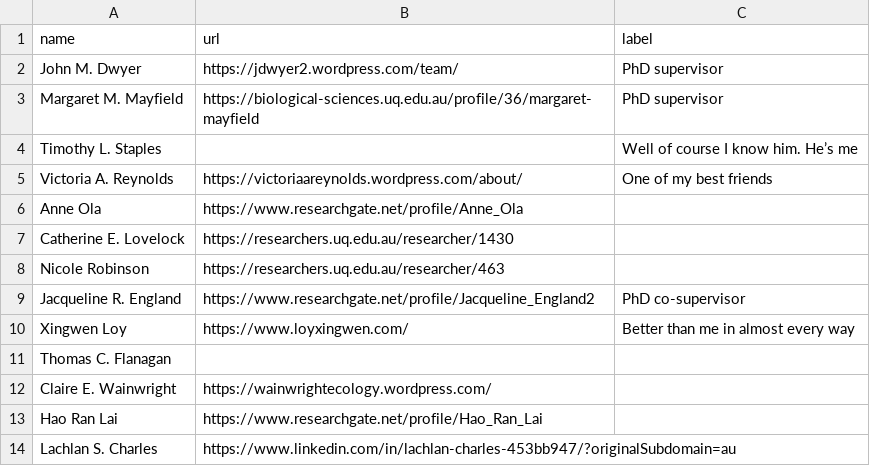
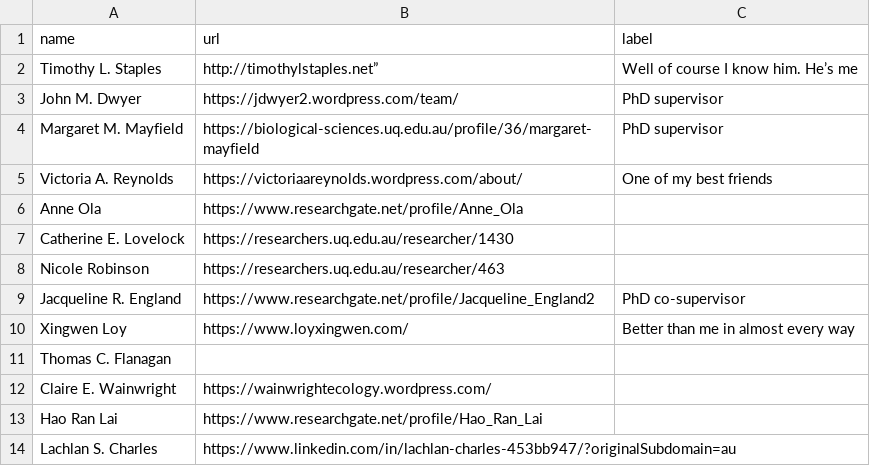
Before and after one commit to TimothyStaples/coauthor_networks, a CSV file: url.csv, drawn as a sheet.

```diff
--- a/url.csv
+++ b/url.csv
@@ -1,5 +1,5 @@
 name,url,label
+Timothy L. Staples,http://timothylstaples.net”,Well of course I know him. He’s me
 John M. Dwyer,https://jdwyer2.wordpress.com/team/,PhD supervisor
 Margaret M. Mayfield,https://biological-sciences.uq.edu.au/profile/36/margaret-mayfield,PhD supervisor
-Timothy L. Staples,,Well of course I know him. He’s me
 Victoria A. Reynolds,https://victoriaareynolds.wordpress.com/about/,One of my best friends
```
Also changed, not shown: 2 other files.
